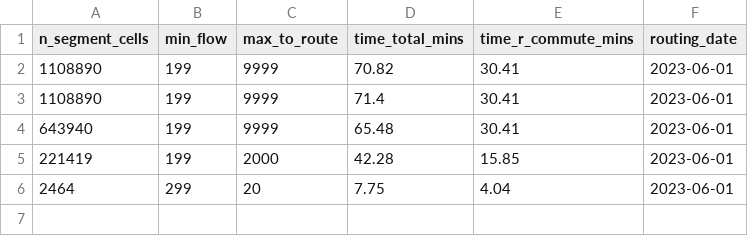
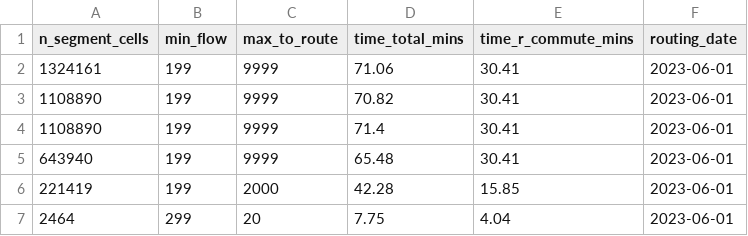
Before and after one commit to nptscot/npt, a CSV file: outputs/build_summary.csv, drawn as a sheet.

Commit message:
Updates post build

```diff
--- a/outputs/build_summary.csv
+++ b/outputs/build_summary.csv
@@ -1,2 +1,3 @@
 n_segment_cells,min_flow,max_to_route,time_total_mins,time_r_commute_mins,routing_date
+1324161,199,9999,71.06,30.41,2023-06-01
 1108890,199,9999,70.82,30.41,2023-06-01
```
Also changed, not shown: outputs/metadata_targets.csv, 1 other file.
